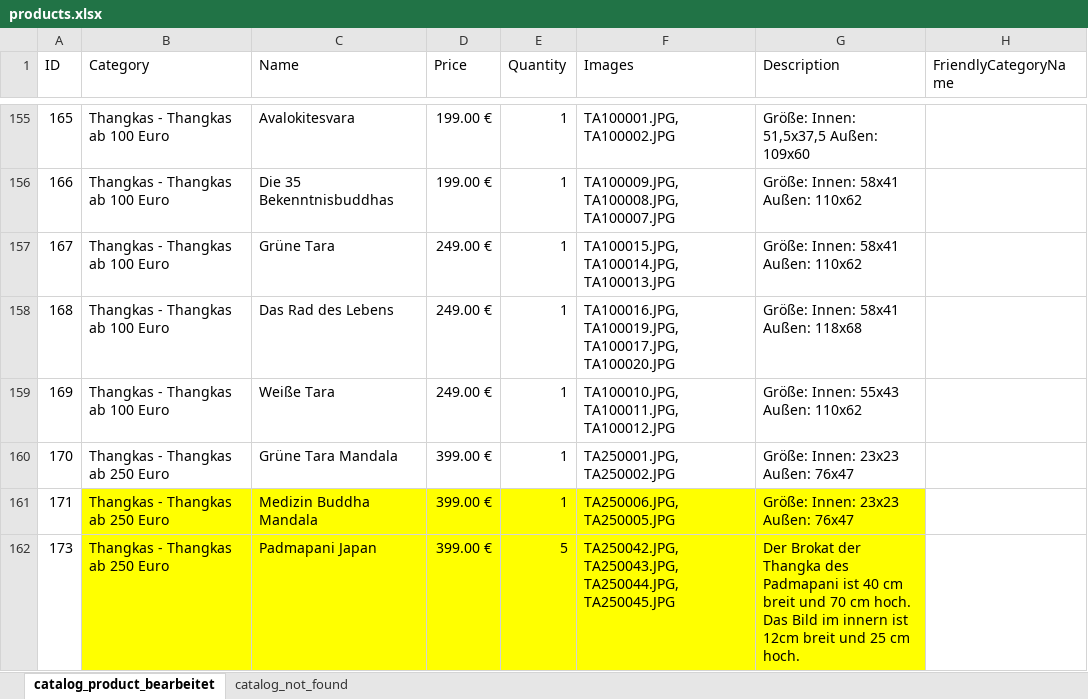
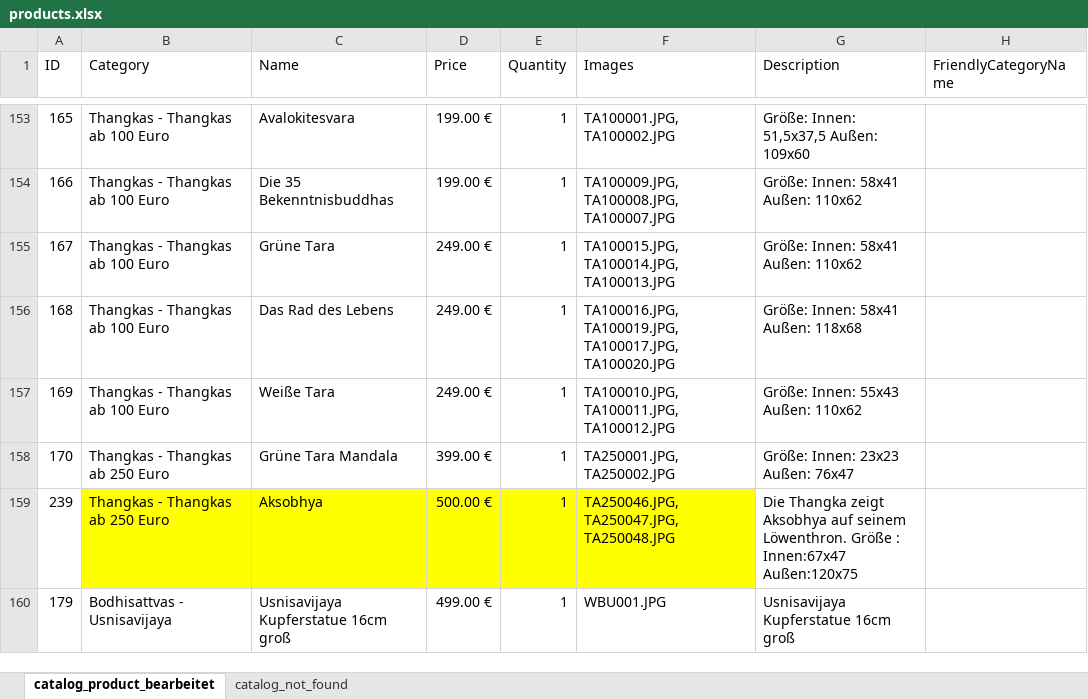
Before and after one commit to jnes92/react-cintamani, an Excel workbook: data/products.xlsx, sheet catalog_product_bearbeitet, drawn as a sheet; only a part is shown, gaps mark what is left out; the shorter side is filled out with more unchanged rows; values as stored, in another font and other column widths than the file's, no borders; the diff covers the shown part only; the diff names each change by its address in the sheet, - before the commit and + after, or states it on an @@ line.

Commit message:
8produkte entfernt

```diff
--- a/data/products.xlsx (sheet catalog_product_bearbeitet)
+++ b/data/products.xlsx (sheet catalog_product_bearbeitet)
-row 161: 171 | Thangkas - Thangkas ab 250 Euro | Medizin Buddha Mandala | 399.00 € | 1 | TA250006.JPG, TA250005.JPG | Größe: Innen: 23x23 Außen: 76x47
-row 162: 173 | Thangkas - Thangkas ab 250 Euro | Padmapani Japan | 399.00 € | 5 | TA250042.JPG, TA250043.JPG, TA250044.JPG, TA250045.JPG | Der Brokat der Thangka des Padmapani ist 40 cm breit und 70 cm hoch. Das Bild im innern ist 12cm breit und 25 cm hoch.
```
Also changed, not shown: 6 removed rows elsewhere in this sheet.
